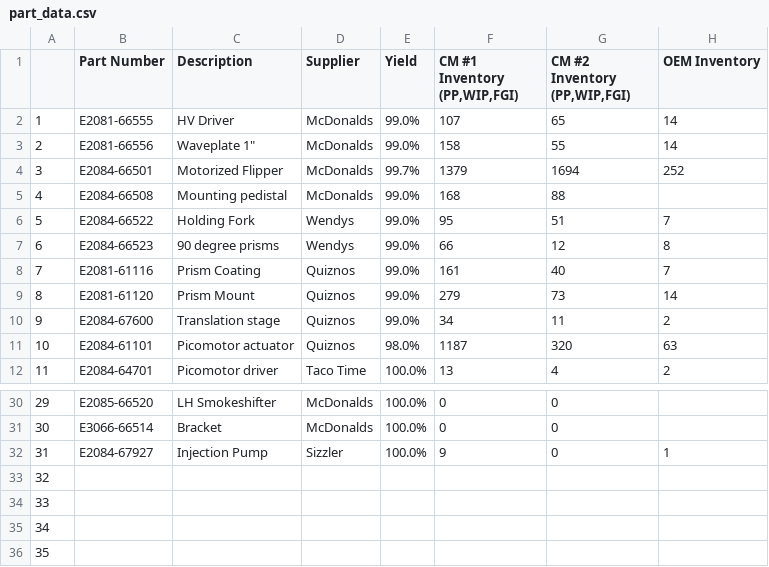
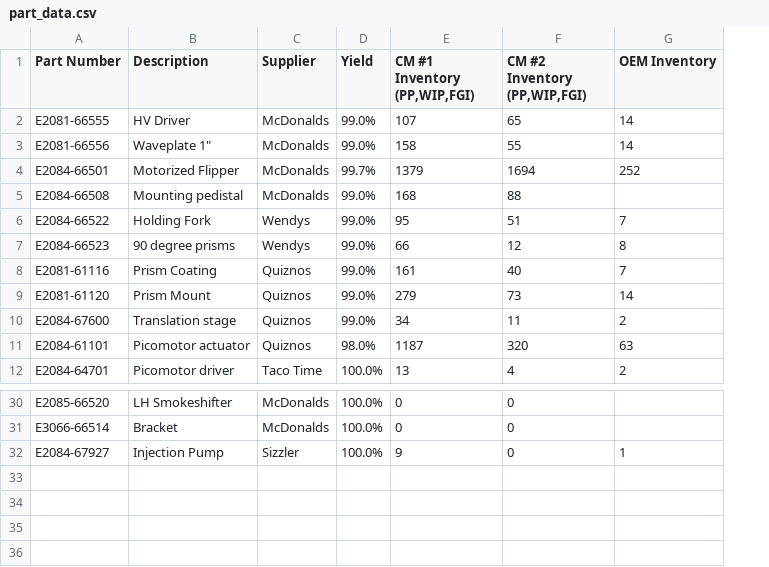
Before and after one commit to chapmjs/scm461-20251107, a CSV file: scm461thegoal_mini_exam_1/data/part_data.csv, drawn as a sheet; only a part is shown, gaps mark what is left out; rows hold the shown columns only; the diff names each change by its address in the sheet, - before the commit and + after, or states it on an @@ line.

Commit message:
update data

```diff
--- a/scm461thegoal_mini_exam_1/data/part_data.csv
+++ b/scm461thegoal_mini_exam_1/data/part_data.csv
-column A, rows 2-12: 1 | 2 | 3 | 4 | 5 | 6 | 7 | 8 | 9 | 10 | 11; rows 30-32: 29 | 30 | 31
-row 33: 32
-row 34: 33
-row 35: 34
-row 36: 35
```
